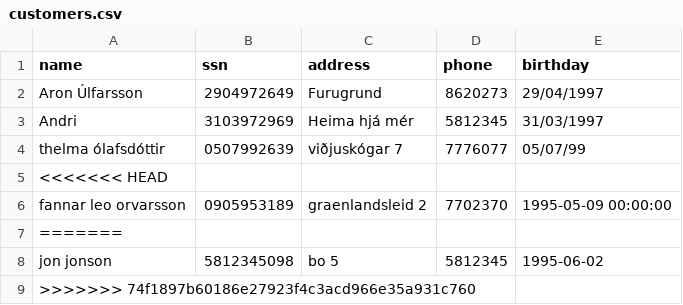
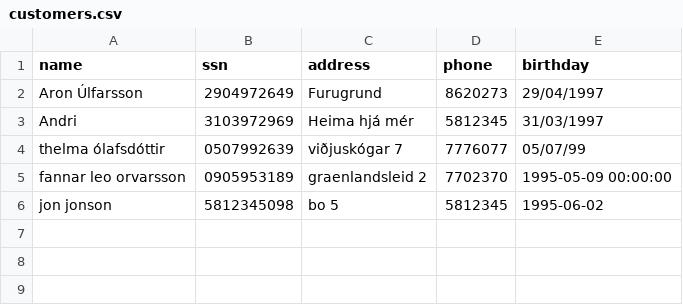
Before and after one commit to AronU/Car-Rental-Service, a CSV file: Car_Rental/data/customers.csv, drawn as a sheet.

```diff
--- a/Car_Rental/data/customers.csv
+++ b/Car_Rental/data/customers.csv
@@ -4,6 +4,3 @@ Andri,3103972969,Heima hjá mér,5812345,31/03/1997
 thelma ólafsdóttir,0507992639,viðjuskógar 7,7776077,05/07/99
-<<<<<<< HEAD
 fannar leo orvarsson,0905953189,graenlandsleid 2,7702370,1995-05-09 00:00:00
-=======
 jon jonson,5812345098,bo  5,5812345,1995-06-02
->>>>>>> 74f1897b60186e27923f4c3acd966e35a931c760
```
Also changed, not shown: 3 other files.
